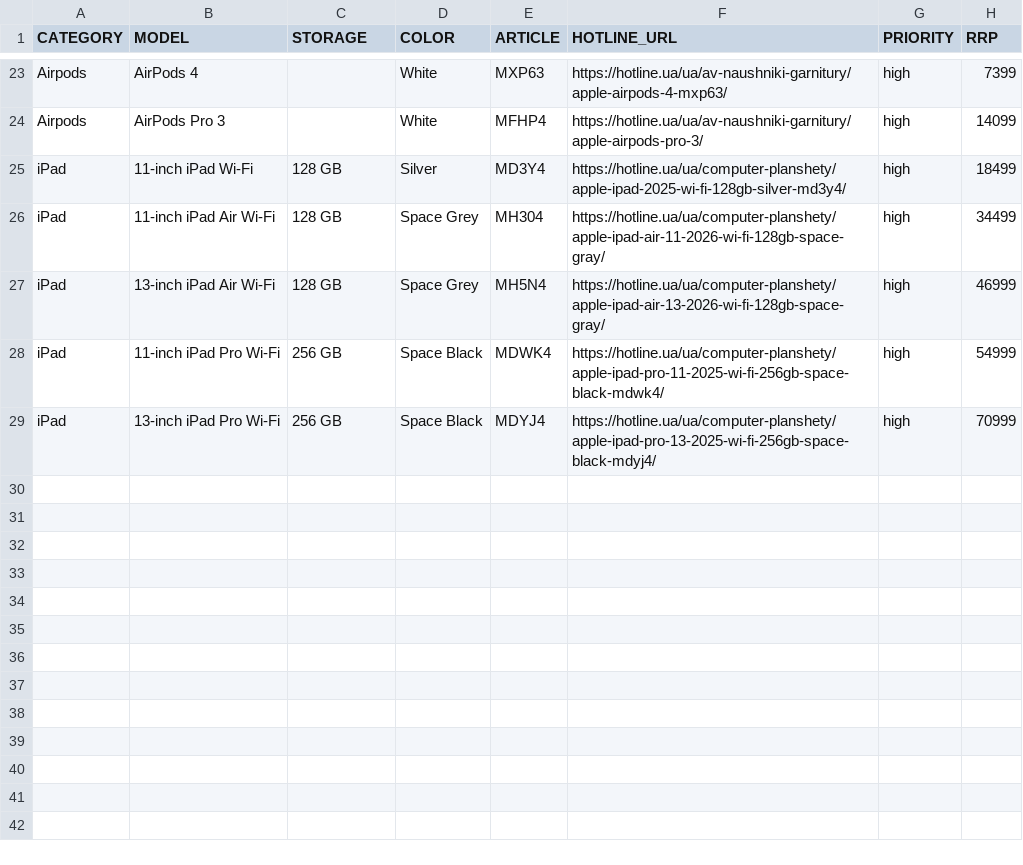
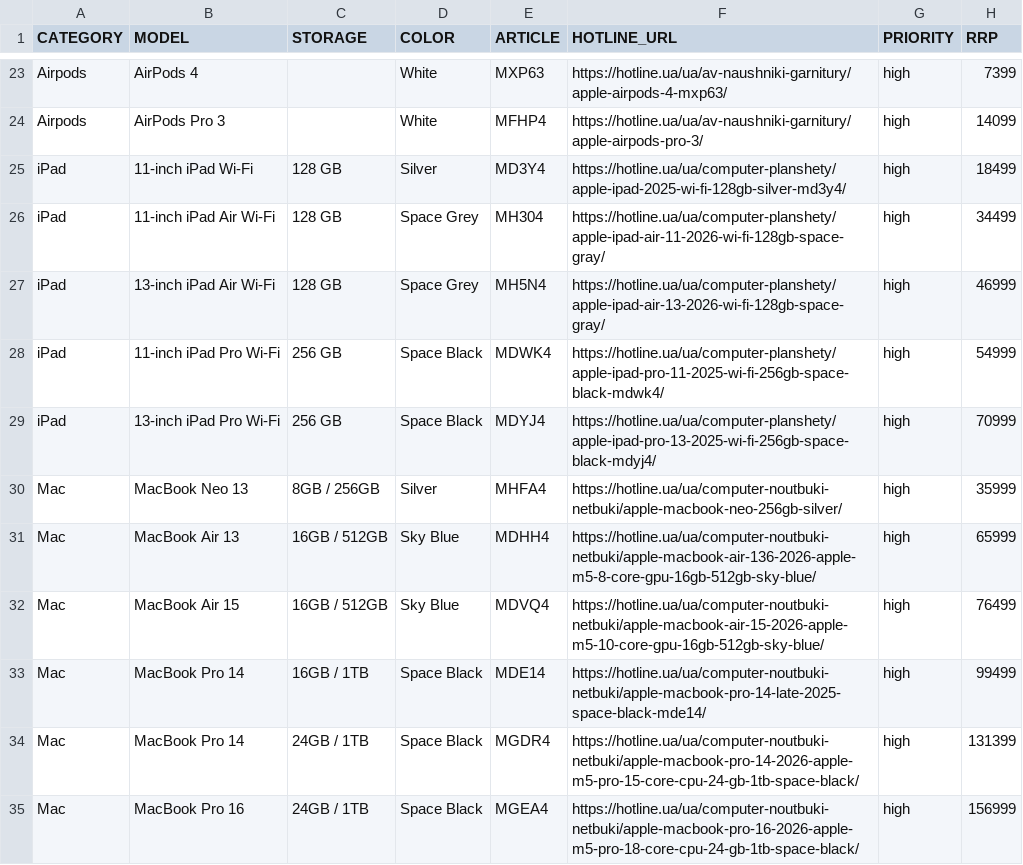
Before and after one commit to queraga/apple-price-tracker, a CSV file: config/products.csv, drawn as a sheet; only a part is shown, gaps mark what is left out.

```diff
--- a/config/products.csv
+++ b/config/products.csv
@@ -29 +29,7 @@ iPad,11-inch iPad Pro Wi-Fi,256 GB,Space Black,MDWK4,https://hotline.ua/ua/compu
 iPad,13-inch iPad Pro Wi-Fi,256 GB,Space Black,MDYJ4,https://hotline.ua/ua/computer-planshety/apple-ipad-pro-13-2025-wi-fi-256gb-space-black-mdyj4/,high,70999
+Mac,MacBook Neo 13,8GB / 256GB,Silver,MHFA4,https://hotline.ua/ua/computer-noutbuki-netbuki/apple-macbook-neo-256gb-silver/,high,35999
+Mac,MacBook Air 13,16GB / 512GB,Sky Blue,MDHH4,https://hotline.ua/ua/computer-noutbuki-netbuki/apple-macbook-air-136-2026-apple-m5-8-core-gpu-16gb-512gb-sky-blue/,high,65999
+Mac,MacBook Air 15,16GB / 512GB,Sky Blue,MDVQ4,https://hotline.ua/ua/computer-noutbuki-netbuki/apple-macbook-air-15-2026-apple-m5-10-core-gpu-16gb-512gb-sky-blue/,high,76499
+Mac,MacBook Pro 14,16GB / 1TB,Space Black,MDE14,https://hotline.ua/ua/computer-noutbuki-netbuki/apple-macbook-pro-14-late-2025-space-black-mde14/,high,99499
+Mac,MacBook Pro 14,24GB / 1TB,Space Black,MGDR4,https://hotline.ua/ua/computer-noutbuki-netbuki/apple-macbook-pro-14-2026-apple-m5-pro-15-core-cpu-24-gb-1tb-space-black/,high,131399
+Mac,MacBook Pro 16,24GB / 1TB,Space Black,MGEA4,https://hotline.ua/ua/computer-noutbuki-netbuki/apple-macbook-pro-16-2026-apple-m5-pro-18-core-cpu-24-gb-1tb-space-black/,high,156999
```
Also changed, not shown: 2 other files.
